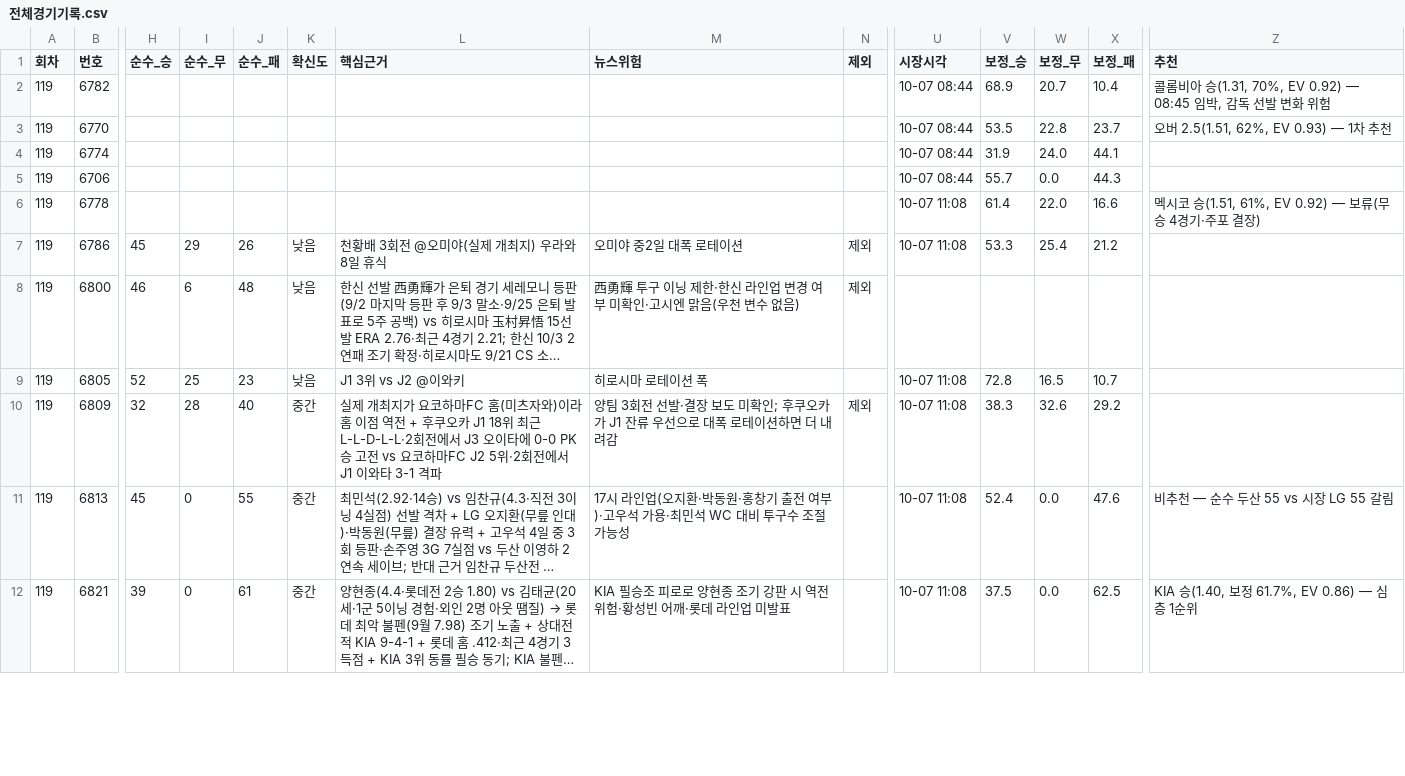
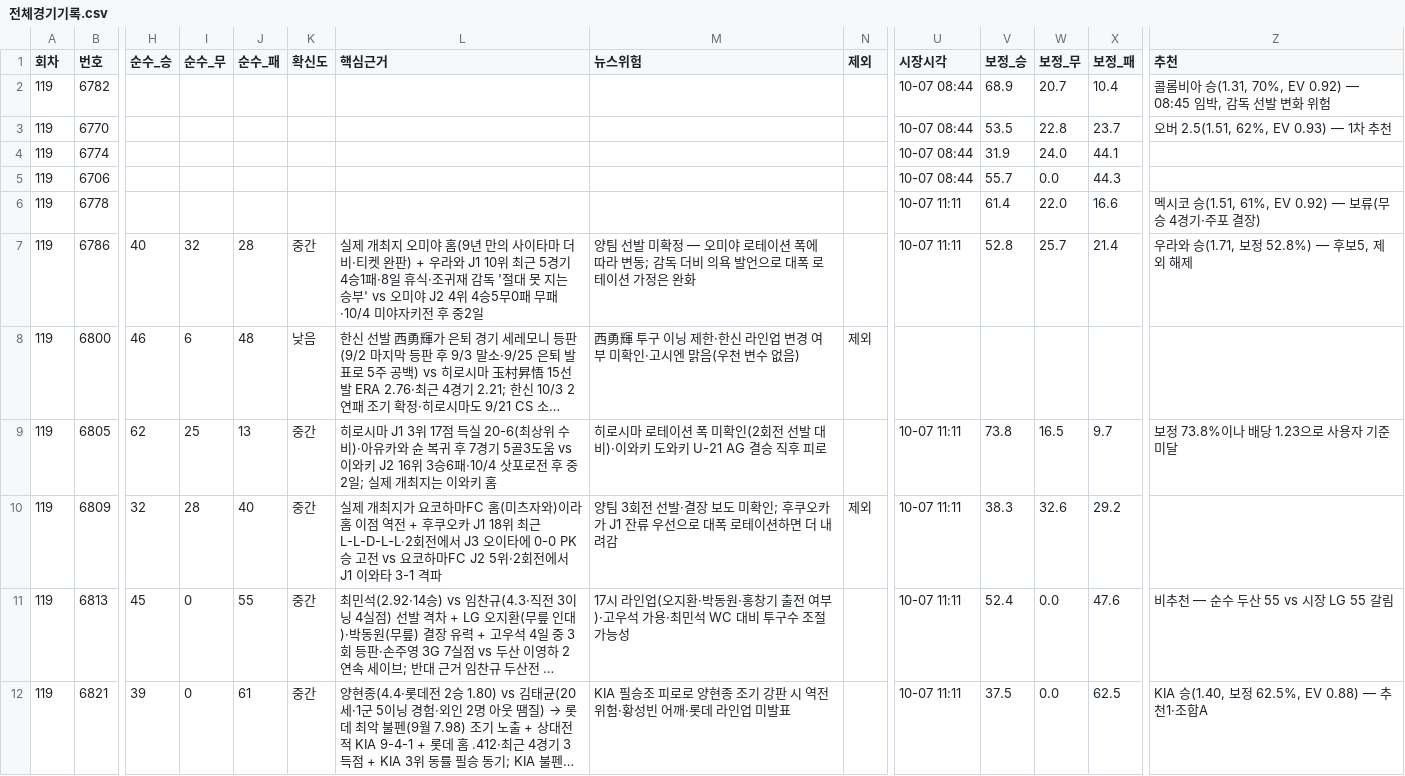
Before and after one commit to Mrzero-00/ai-playground, a CSV file: 승부예측 프로그램/전체경기기록.csv, drawn as a sheet; only a part is shown, gaps mark what is left out; long unchanged cells end in …; the diff covers the shown part only; the diff names each change by its address in the sheet, - before the commit and + after, or states it on an @@ line.

```diff
--- a/승부예측 프로그램/전체경기기록.csv
+++ b/승부예측 프로그램/전체경기기록.csv
-U6:U7 (시장시각): 10-07 11:08
+U6:U7 (시장시각): 10-07 11:11
-H7 (순수_승): 45
+H7 (순수_승): 40
-I7 (순수_무): 29
+I7 (순수_무): 32
-J7 (순수_패): 26
+J7 (순수_패): 28
-K7 (확신도): 낮음
+K7 (확신도): 중간
-L7 (핵심근거): 천황배 3회전 @오미야(실제 개최지) 우라와 8일 휴식
+L7 (핵심근거): 실제 개최지 오미야 홈(9년 만의 사이타마 더비·티켓 완판) + 우라와 J1 10위 최근 5경기 4승1패·8일 휴식·조귀재 감독 '절대 못 지는 승부' vs 오미야 J2 4위 4승5무0패 무패·10/4 미야자키전 후 중2일
-M7 (뉴스위험): 오미야 중2일 대폭 로테이션
+M7 (뉴스위험): 양팀 선발 미확정 — 오미야 로테이션 폭에 따라 변동; 감독 더비 의욕 발언으로 대폭 로테이션 가정은 완화
-N7 (제외): 제외
+N7 (제외): (empty)
-V7 (보정_승): 53.3
+V7 (보정_승): 52.8
-W7 (보정_무): 25.4
+W7 (보정_무): 25.7
-X7 (보정_패): 21.2
+X7 (보정_패): 21.4
-Z7 (추천): (empty)
+Z7 (추천): 우라와 승(1.71, 보정 52.8%) — 후보5, 제외 해제
-H9 (순수_승): 52
+H9 (순수_승): 62
-J9 (순수_패): 23
+J9 (순수_패): 13
-K9 (확신도): 낮음
+K9 (확신도): 중간
-L9 (핵심근거): J1 3위 vs J2 @이와키
+L9 (핵심근거): 히로시마 J1 3위 17점 득실 20-6(최상위 수비)·아유카와 슌 복귀 후 7경기 5골3도움 vs 이와키 J2 16위 3승6패·10/4 삿포로전 후 중2일; 실제 개최지는 이와키 홈
-M9 (뉴스위험): 히로시마 로테이션 폭
+M9 (뉴스위험): 히로시마 로테이션 폭 미확인(2회전 선발 대비)·이와키 도와키 U-21 AG 결승 직후 피로
-U9:U12 (시장시각): 10-07 11:08
+U9:U12 (시장시각): 10-07 11:11
-V9 (보정_승): 72.8
+V9 (보정_승): 73.8
-X9 (보정_패): 10.7
+X9 (보정_패): 9.7
-Z9 (추천): (empty)
+Z9 (추천): 보정 73.8%이나 배당 1.23으로 사용자 기준 미달
-Z12 (추천): KIA 승(1.40, 보정 61.7%, EV 0.86) — 심층 1순위
+Z12 (추천): KIA 승(1.40, 보정 62.5%, EV 0.88) — 추천1·조합A
```
Also changed, not shown: 36 edited cells elsewhere in this file, 승부예측 프로그램/data/스캔기록.csv, 3 other files.
